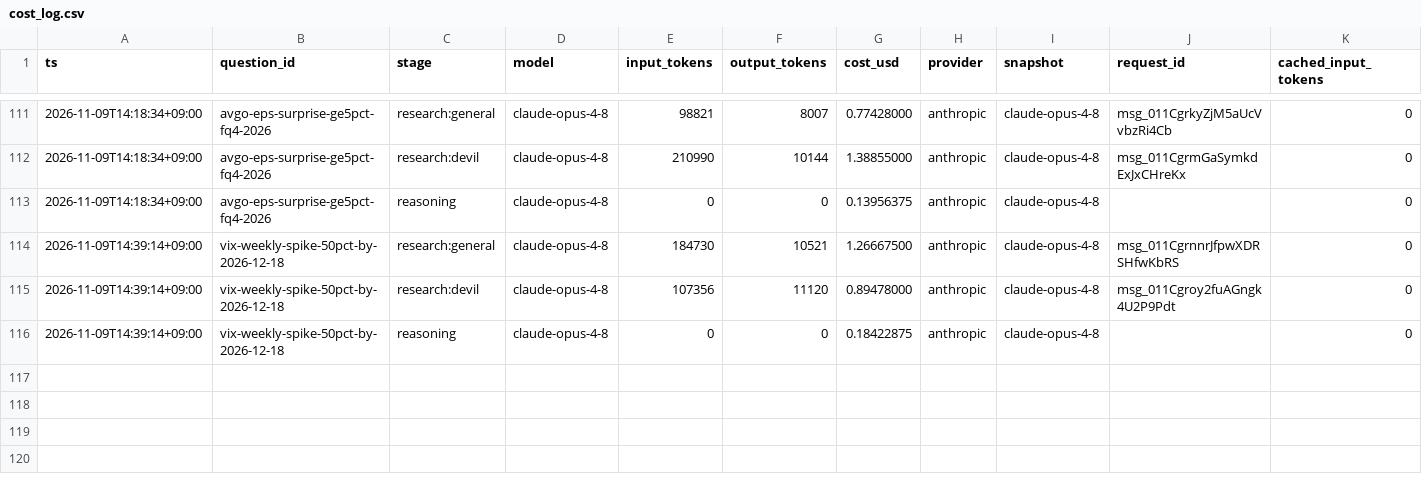
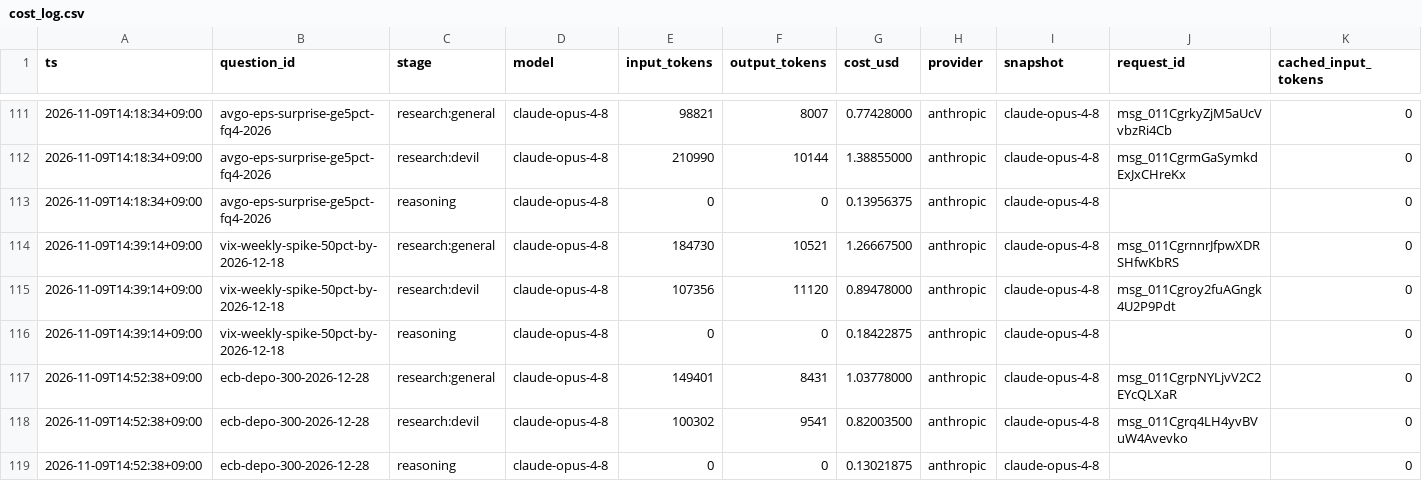
Before and after one commit to Sung-JinPark/Jin-s-investing-prediction, a CSV file: calibration/cost_log.csv, drawn as a sheet; only a part is shown, gaps mark what is left out; rows hold the shown columns only; the diff names each change by its address in the sheet, - before the commit and + after, or states it on an @@ line.

```diff
--- a/calibration/cost_log.csv
+++ b/calibration/cost_log.csv
+row 117: 2026-11-09T14:52:38+09:00 | ecb-depo-300-2026-12-28 | research:general | claude-opus-4-8 | 149401 | 8431 | 1.03778000 | anthropic | claude-opus-4-8 | msg_011CgrpNYLjvV2C2EYcQLXaR | 0
+row 118: 2026-11-09T14:52:38+09:00 | ecb-depo-300-2026-12-28 | research:devil | claude-opus-4-8 | 100302 | 9541 | 0.82003500 | anthropic | claude-opus-4-8 | msg_011Cgrq4LH4yvBVuW4Avevko | 0
+row 119: 2026-11-09T14:52:38+09:00 | ecb-depo-300-2026-12-28 | reasoning | claude-opus-4-8 | 0 | 0 | 0.13021875 | anthropic | claude-opus-4-8 |  | 0
```
Also changed, not shown: 4 other files.
